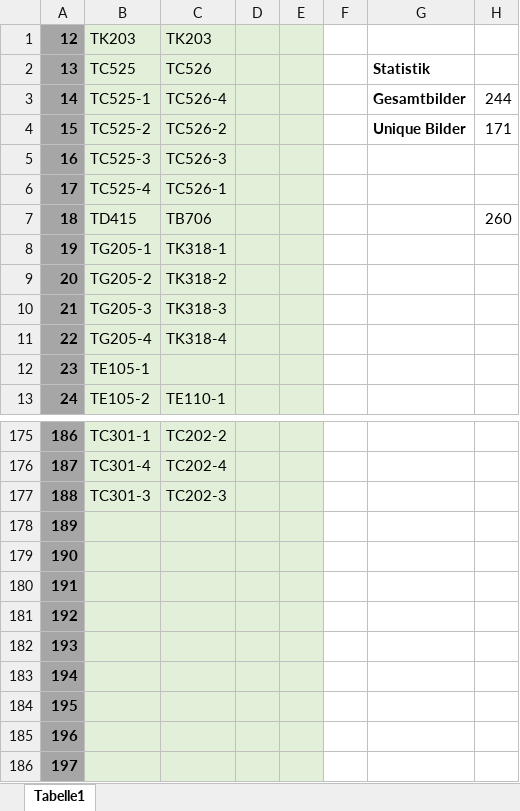
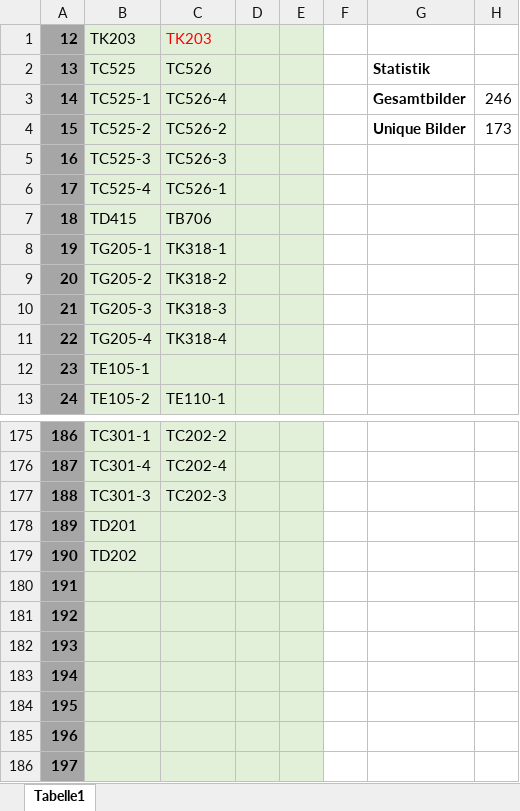
Before and after one commit to myzinsky/HamExamImages, an Excel workbook: Bilder.xlsx, sheet Tabelle1, drawn as a sheet; only a part is shown, gaps mark what is left out; values as stored, in another font and other column widths than the file's, no borders; the diff names each change by its address in the sheet, - before the commit and + after, or states it on an @@ line.

```diff
--- a/Bilder.xlsx (sheet Tabelle1)
+++ b/Bilder.xlsx (sheet Tabelle1)
-C1 text colour: black
+C1 text colour: #FF0000
-H3: 244
+H3: 246
-H4: 171
+H4: 173
-H7: 260
+H7: (empty)
-B178: (empty)
+B178: TD201
-B179: (empty)
+B179: TD202
```
Also changed, not shown: 2 other files.
